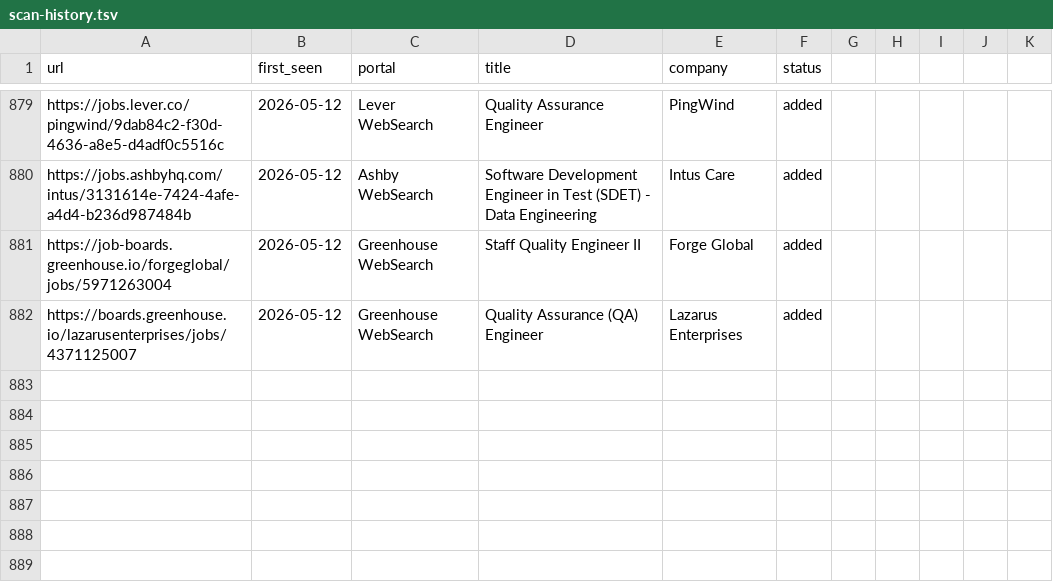
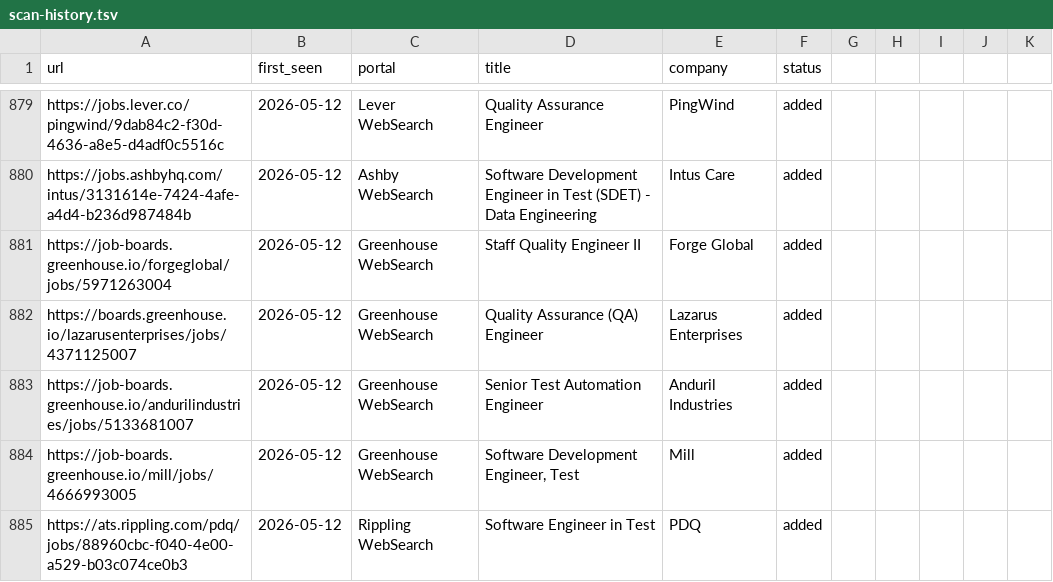
Before and after one commit to ahmets34/career-ops, a TSV file: data/scan-history.tsv, drawn as a sheet; only a part is shown, gaps mark what is left out; the diff names each change by its address in the sheet, - before the commit and + after, or states it on an @@ line.

Commit message:
scan: websearch 2026-05-12 15:03 EDT - 3 new offers
New: Anduril Industries (Senior Test Automation Engineer), Mill (Software Development Engineer Test), PDQ (Software Engineer in Test)

```diff
--- a/data/scan-history.tsv
+++ b/data/scan-history.tsv
+row 883: https://job-boards.greenhouse.io/andurilindustries/jobs/5133681007 | 2026-05-12 | Greenhouse WebSearch | Senior Test Automation Engineer | Anduril Industries | added
+row 884: https://job-boards.greenhouse.io/mill/jobs/4666993005 | 2026-05-12 | Greenhouse WebSearch | Software Development Engineer, Test | Mill | added
+row 885: https://ats.rippling.com/pdq/jobs/88960cbc-f040-4e00-a529-b03c074ce0b3 | 2026-05-12 | Rippling WebSearch | Software Engineer in Test | PDQ | added
```
Also changed, not shown: 1 other file.
